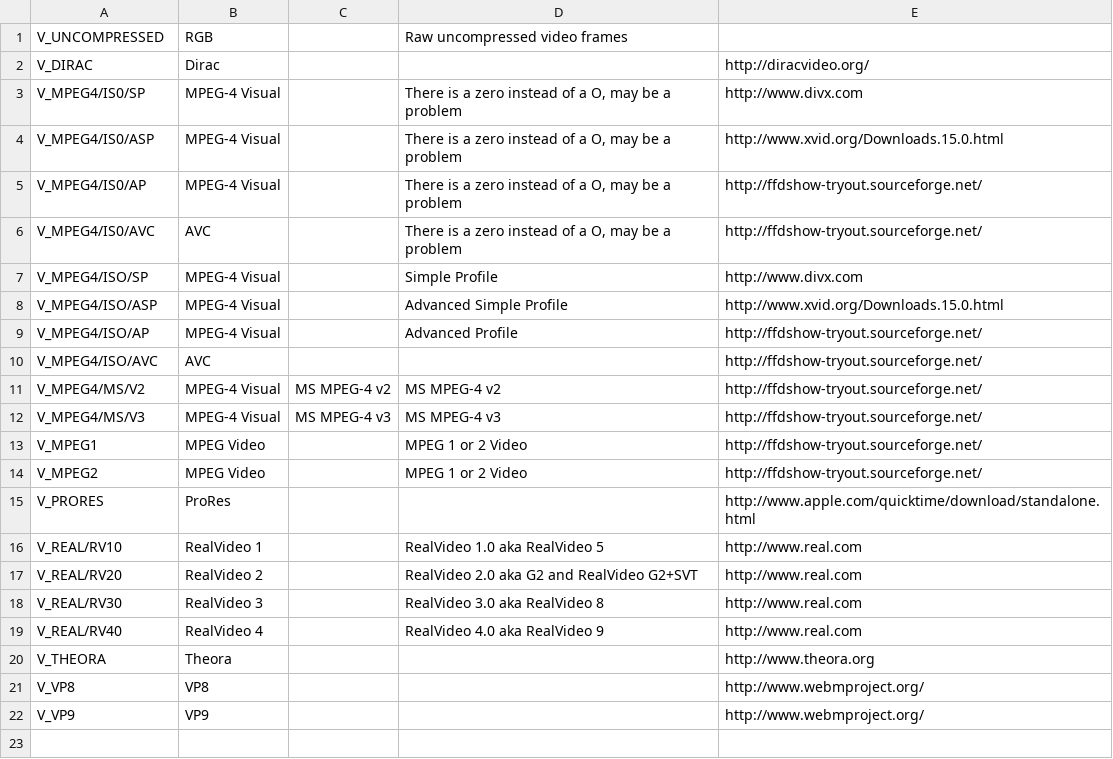
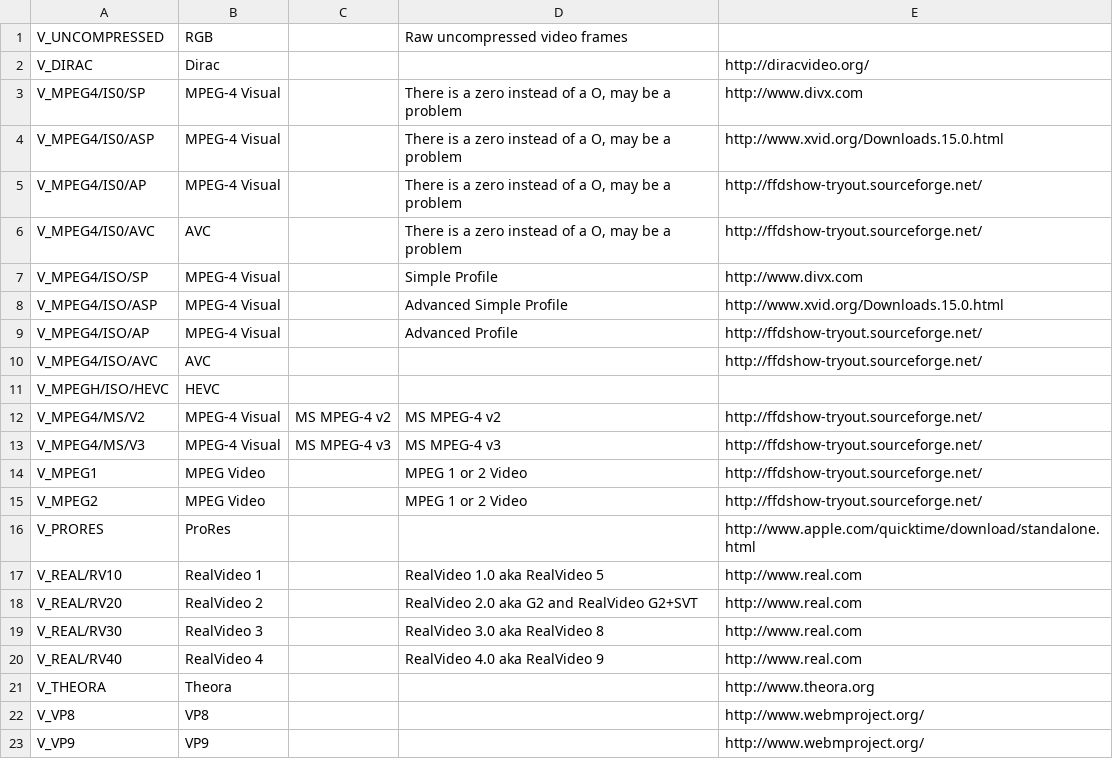
Before and after one commit to mediatest/mediatestLib, a CSV file: Source/Resource/Text/DataBase/CodecID_Video_Matroska.csv, drawn as a sheet; the diff names each change by its address in the sheet, - before the commit and + after, or states it on an @@ line.

Commit message:
+ Matroska: support of HEVC/H.265 (based on specifications draft from DivX inc)
git-svn-id: svn://svn.code.sf.net/p/mediainfo/code/MediaInfoLib/trunk@5639 45c5ae6f-87cc-4fd0-92ee-e4f023fd80da

```diff
--- a/Source/Resource/Text/DataBase/CodecID_Video_Matroska.csv
+++ b/Source/Resource/Text/DataBase/CodecID_Video_Matroska.csv
+row 11: V_MPEGH/ISO/HEVC | HEVC
```
Also changed, not shown: 6 other files.
